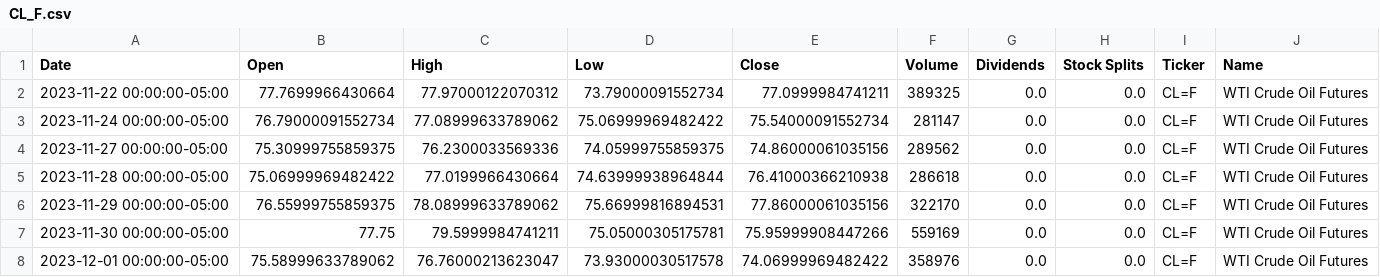
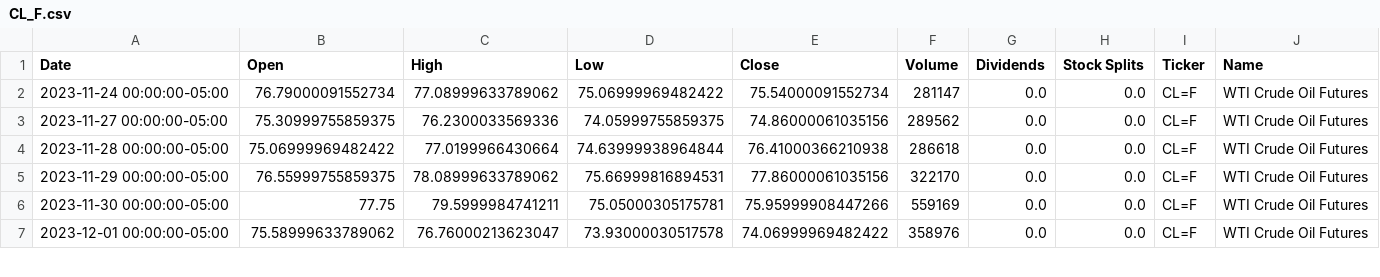
Before and after one commit to dylanmcd0/energy-analysis, a CSV file: data/financial/yfinance/CL_F.csv, drawn as a sheet; only a part is shown; the diff names each change by its address in the sheet, - before the commit and + after, or states it on an @@ line.

```diff
--- a/data/financial/yfinance/CL_F.csv
+++ b/data/financial/yfinance/CL_F.csv
-row 2: 2023-11-22 00:00:00-05:00 | 77.7699966430664 | 77.97000122070312 | 73.79000091552734 | 77.0999984741211 | 389325 | 0.0 | 0.0 | CL=F | WTI Crude Oil Futures
```
Also changed, not shown: data/financial/yfinance/BZ_F.csv, data/financial/yfinance/HO_F.csv, 15 other files.
